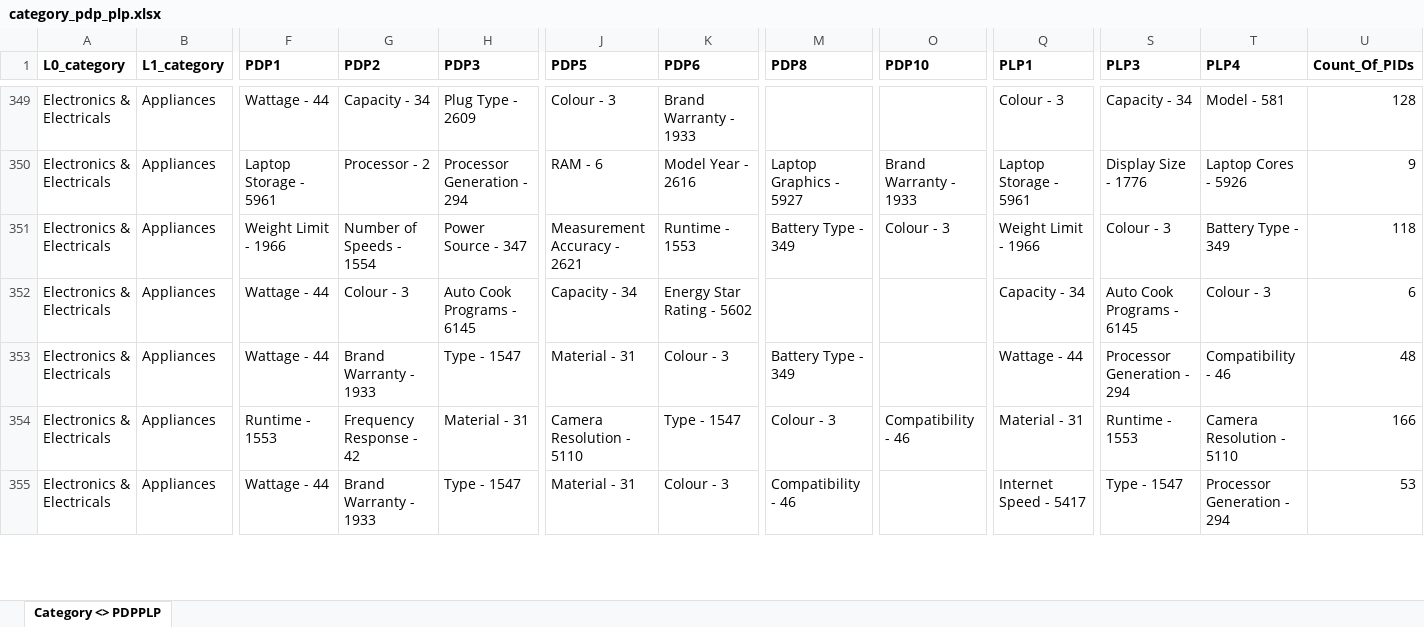
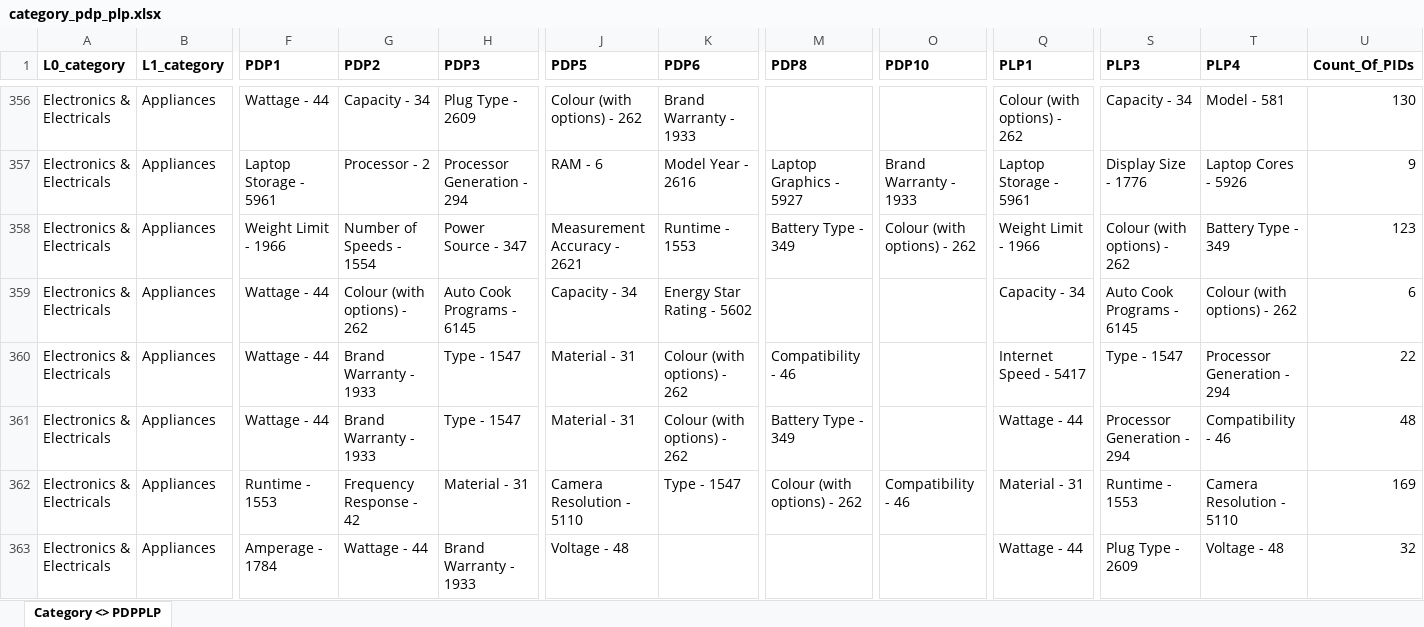
Before and after one commit to ku5ha1/customSearch, an Excel workbook: data/category_pdp_plp.xlsx, sheet Category <> PDPPLP, drawn as a sheet; only a part is shown, gaps mark what is left out; values as stored, in another font and other column widths than the file's, no borders; removed rows and columns are numbered as before the commit, all else as after; rows hold the shown columns only; the diff covers the shown part only; the diff names each change by its address in the sheet, - before the commit and + after, or states it on an @@ line.

```diff
--- a/data/category_pdp_plp.xlsx (sheet Category <> PDPPLP)
+++ b/data/category_pdp_plp.xlsx (sheet Category <> PDPPLP)
-J356 (PDP5): Colour - 3
+J356 (PDP5): Colour (with options) - 262
-Q356 (PLP1): Colour - 3
+Q356 (PLP1): Colour (with options) - 262
-U356 (Count_Of_PIDs): 128
+U356 (Count_Of_PIDs): 130
-O358 (PDP10): Colour - 3
+O358 (PDP10): Colour (with options) - 262
-S358 (PLP3): Colour - 3
+S358 (PLP3): Colour (with options) - 262
-U358 (Count_Of_PIDs): 118
+U358 (Count_Of_PIDs): 123
-G359 (PDP2): Colour - 3
+G359 (PDP2): Colour (with options) - 262
-T359 (PLP4): Colour - 3
+T359 (PLP4): Colour (with options) - 262
+row 360: Electronics & Electricals | Appliances | Wattage - 44 | Brand Warranty - 1933 | Type - 1547 | Material - 31 | Colour (with options) - 262 | Compatibility - 46 |  | Internet Speed - 5417 | Type - 1547 | Processor Generation - 294 | 22
-K361 (PDP6): Colour - 3
+K361 (PDP6): Colour (with options) - 262
-M362 (PDP8): Colour - 3
+M362 (PDP8): Colour (with options) - 262
-U362 (Count_Of_PIDs): 166
+U362 (Count_Of_PIDs): 169
-row 355: Electronics & Electricals | Appliances | Wattage - 44 | Brand Warranty - 1933 | Type - 1547 | Material - 31 | Colour - 3 | Compatibility - 46 |  | Internet Speed - 5417 | Type - 1547 | Processor Generation - 294 | 53
+row 363: Electronics & Electricals | Appliances | Amperage - 1784 | Wattage - 44 | Brand Warranty - 1933 | Voltage - 48 |  |  |  | Wattage - 44 | Plug Type - 2609 | Voltage - 48 | 32
```
Also changed, not shown: 24 added rows, 4 removed rows and 886 edited cells elsewhere in this sheet, data/attributes.xlsx, data/category_tree.xlsx, 4 other files.
